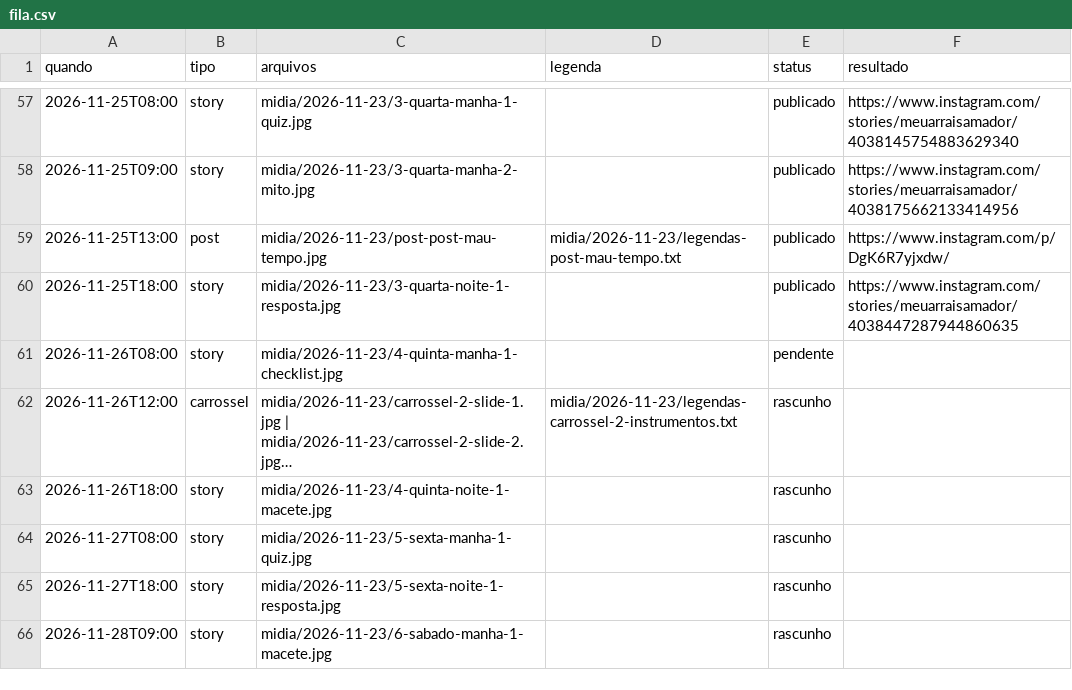
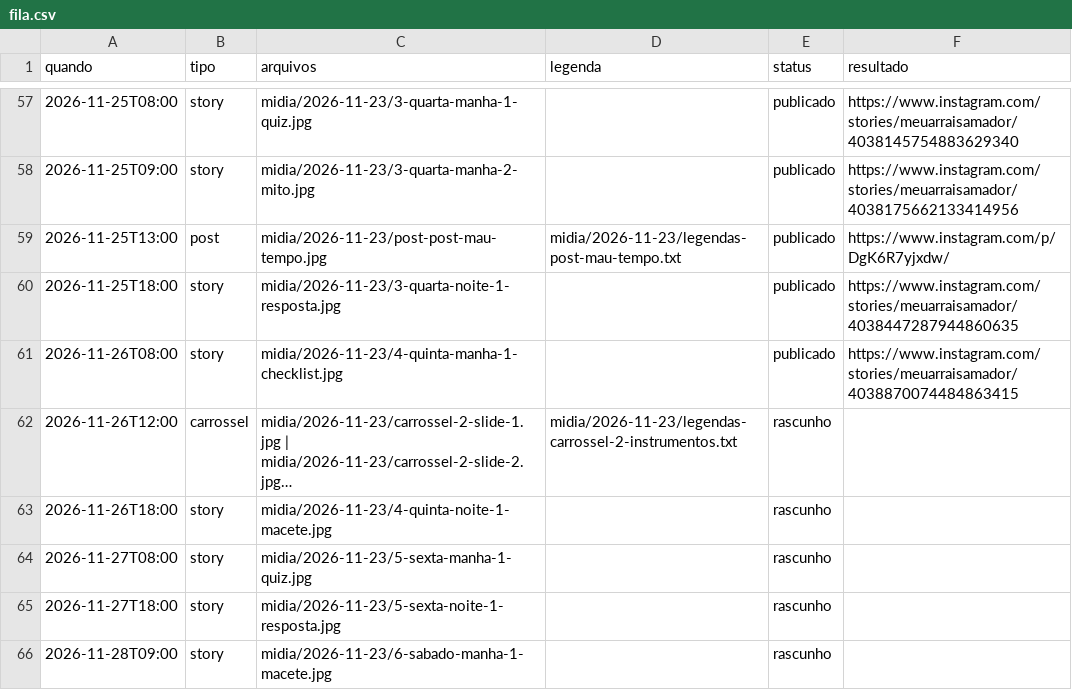
Before and after one commit to denysdmo/maa-publicador, a CSV file: fila.csv, drawn as a sheet; only a part is shown, gaps mark what is left out; long unchanged cells end in …; the diff names each change by its address in the sheet, - before the commit and + after, or states it on an @@ line.

```diff
--- a/fila.csv
+++ b/fila.csv
-E61 (status): pendente
+E61 (status): publicado
-F61 (resultado): (empty)
+F61 (resultado): https://www.instagram.com/stories/meuarraisamador/4038870074484863415
```
Also changed, not shown: 1 other file.
